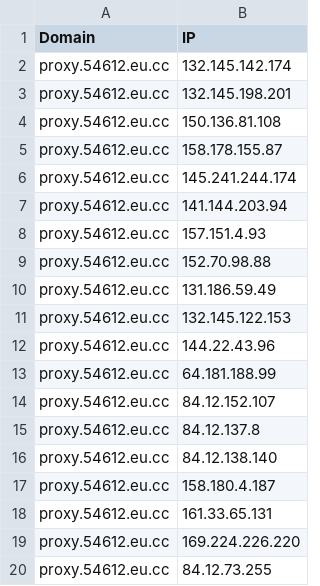
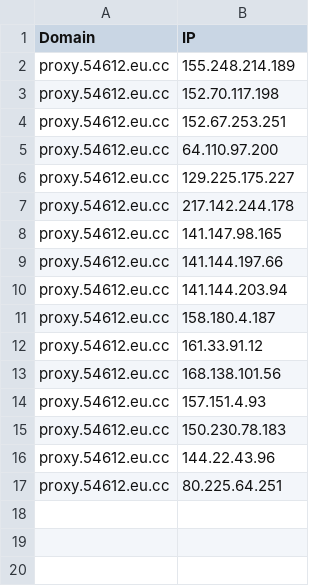
Before and after one commit to xiya-like/proxyip-tracker, a CSV file: result/domains-ips.csv, drawn as a sheet.

```diff
--- a/result/domains-ips.csv
+++ b/result/domains-ips.csv
@@ -1,20 +1,17 @@
 Domain,IP
-proxy.54612.eu.cc,132.145.142.174
-proxy.54612.eu.cc,132.145.198.201
-proxy.54612.eu.cc,150.136.81.108
-proxy.54612.eu.cc,158.178.155.87
-proxy.54612.eu.cc,145.241.244.174
+proxy.54612.eu.cc,155.248.214.189
+proxy.54612.eu.cc,152.70.117.198
+proxy.54612.eu.cc,152.67.253.251
+proxy.54612.eu.cc,64.110.97.200
+proxy.54612.eu.cc,129.225.175.227
+proxy.54612.eu.cc,217.142.244.178
+proxy.54612.eu.cc,141.147.98.165
+proxy.54612.eu.cc,141.144.197.66
 proxy.54612.eu.cc,141.144.203.94
+proxy.54612.eu.cc,158.180.4.187
+proxy.54612.eu.cc,161.33.91.12
+proxy.54612.eu.cc,168.138.101.56
 proxy.54612.eu.cc,157.151.4.93
-proxy.54612.eu.cc,152.70.98.88
-proxy.54612.eu.cc,131.186.59.49
-proxy.54612.eu.cc,132.145.122.153
+proxy.54612.eu.cc,150.230.78.183
 proxy.54612.eu.cc,144.22.43.96
-proxy.54612.eu.cc,64.181.188.99
-proxy.54612.eu.cc,84.12.152.107
-proxy.54612.eu.cc,84.12.137.8
-proxy.54612.eu.cc,84.12.138.140
-proxy.54612.eu.cc,158.180.4.187
-proxy.54612.eu.cc,161.33.65.131
-proxy.54612.eu.cc,169.224.226.220
-proxy.54612.eu.cc,84.12.73.255
+proxy.54612.eu.cc,80.225.64.251
```
Also changed, not shown: result/ips.csv, result/tested-ips.csv.
